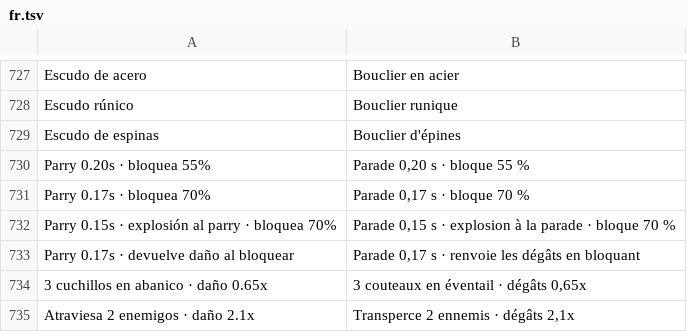
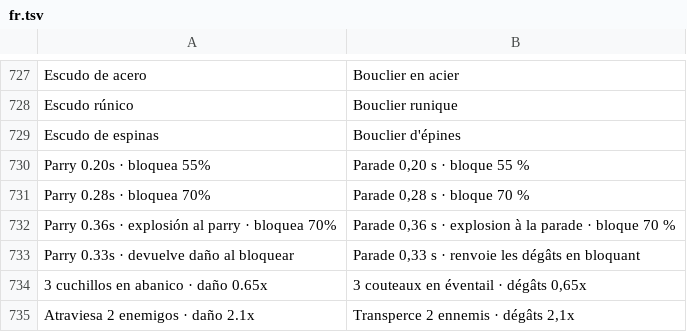
Before and after one commit to julianfarks/juego-roguelike, a TSV file: app/src/main/assets/i18n/fr.tsv, drawn as a sheet; only a part is shown, gaps mark what is left out.

```diff
--- a/app/src/main/assets/i18n/fr.tsv
+++ b/app/src/main/assets/i18n/fr.tsv
@@ -730,5 +730,5 @@ Escudo de espinas	Bouclier d'épines
 Parry 0.20s · bloquea 55%	Parade 0,20 s · bloque 55 %
-Parry 0.17s · bloquea 70%	Parade 0,17 s · bloque 70 %
-Parry 0.15s · explosión al parry · bloquea 70%	Parade 0,15 s · explosion à la parade · bloque 70 %
-Parry 0.17s · devuelve daño al bloquear	Parade 0,17 s · renvoie les dégâts en bloquant
+Parry 0.28s · bloquea 70%	Parade 0,28 s · bloque 70 %
+Parry 0.36s · explosión al parry · bloquea 70%	Parade 0,36 s · explosion à la parade · bloque 70 %
+Parry 0.33s · devuelve daño al bloquear	Parade 0,33 s · renvoie les dégâts en bloquant
 3 cuchillos en abanico · daño 0.65x	3 couteaux en éventail · dégâts 0,65x
```
Also changed, not shown: app/src/main/assets/i18n/en.tsv, app/src/main/assets/i18n/zh-Hans.tsv, 7 other files.
